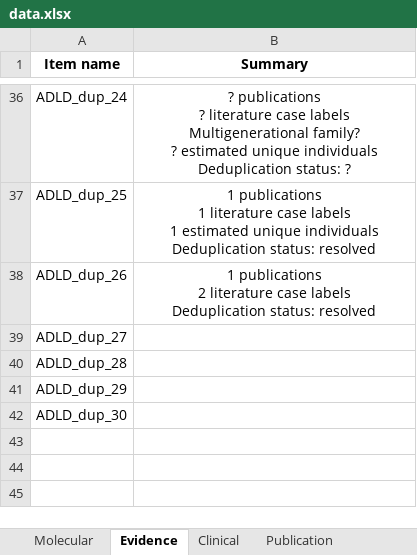
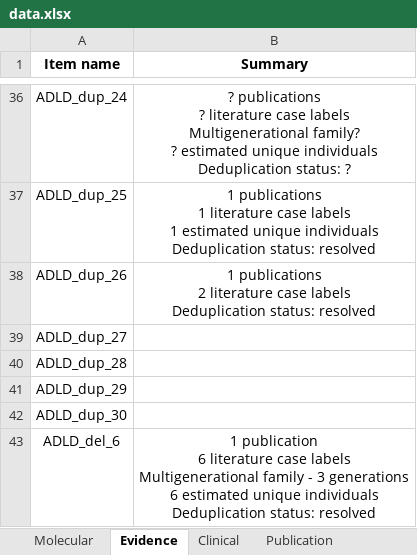
Before and after one commit to kam557/ADLD_track_hub, an Excel workbook: data/data.xlsx, sheet Evidence, drawn as a sheet; only a part is shown, gaps mark what is left out; values as stored, in another font and other column widths than the file's, no borders; ↵ is a line break in a cell; the diff names each change by its address in the sheet, - before the commit and + after, or states it on an @@ line.

```diff
--- a/data/data.xlsx (sheet Evidence)
+++ b/data/data.xlsx (sheet Evidence)
+row 43: ADLD_del_6 | 1 publication ↵ 6 literature case labels ↵ Multigenerational family - 3 generations ↵ 6 estimated unique individuals ↵ Deduplication status: resolved
```
Also changed, not shown: sheet Clinical, sheet Publication, 1 other file.
